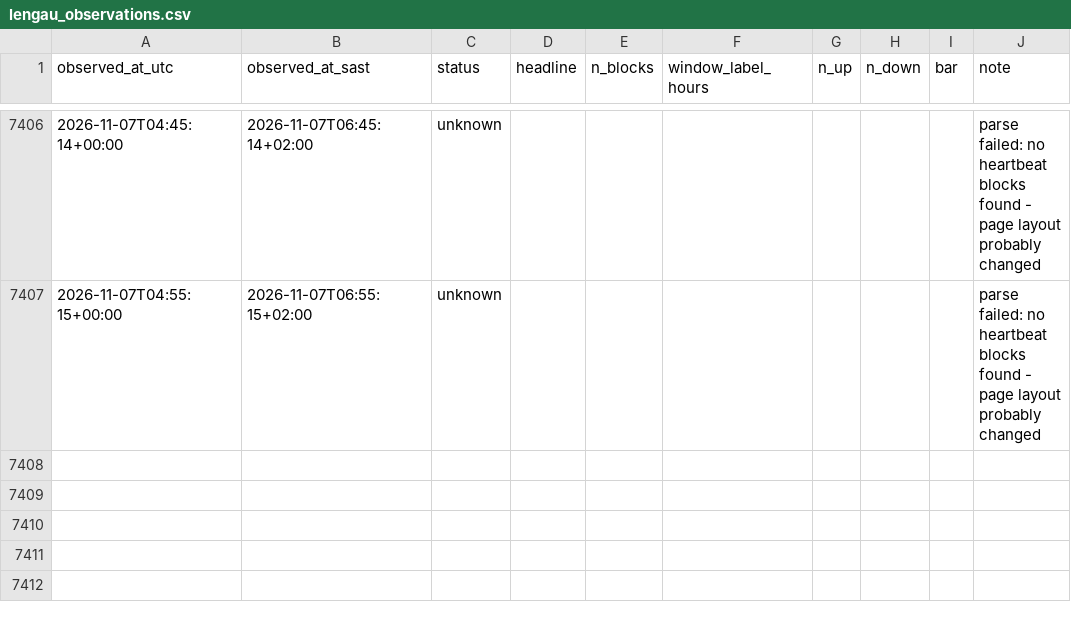
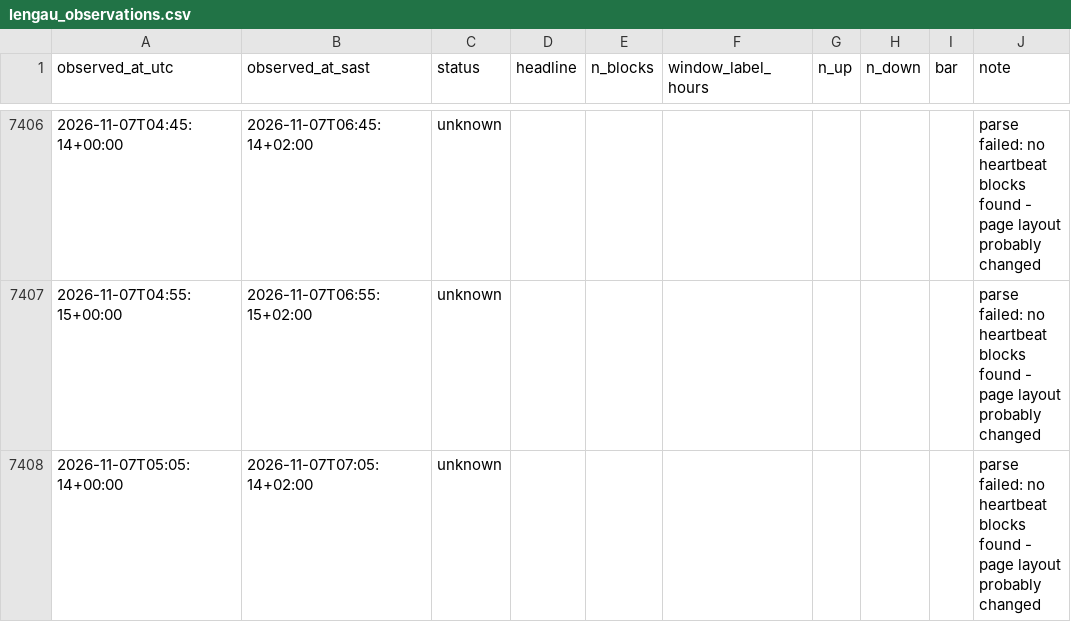
Before and after one commit to nicolettechang/chpc-status, a CSV file: data/lengau_observations.csv, drawn as a sheet; only a part is shown, gaps mark what is left out; the diff names each change by its address in the sheet, - before the commit and + after, or states it on an @@ line.

```diff
--- a/data/lengau_observations.csv
+++ b/data/lengau_observations.csv
+row 7408: 2026-11-07T05:05:14+00:00 | 2026-11-07T07:05:14+02:00 | unknown |  |  |  |  |  |  | parse failed: no heartbeat blocks found - page layout probably changed
```
